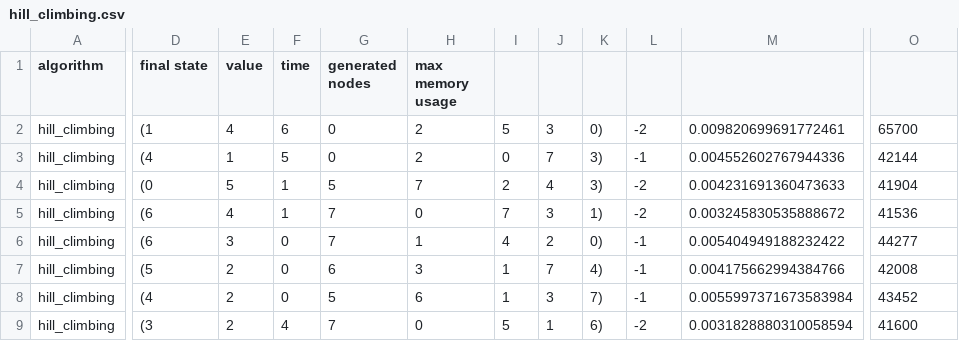
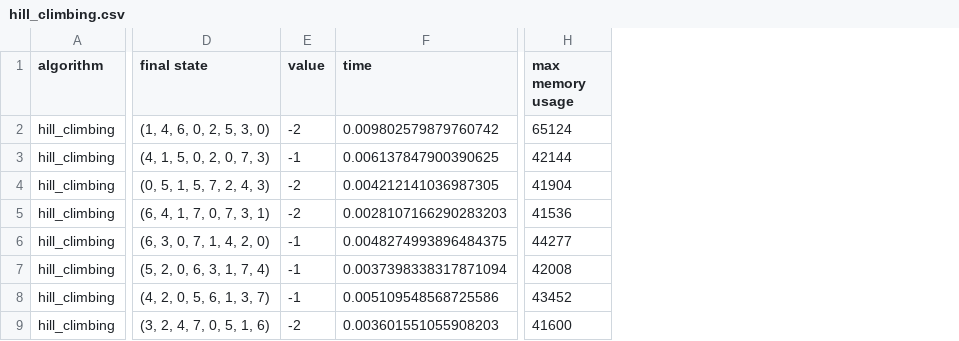
Before and after one commit to CompG05/ai-pa2-search, a CSV file: reports/solutions/eight_queens/hill_climbing.csv, drawn as a sheet; only a part is shown, gaps mark what is left out; removed rows and columns are numbered as before the commit, all else as after; the diff covers the shown part only; the diff names each change by its address in the sheet, - before the commit and + after, or states it on an @@ line.

```diff
--- a/reports/solutions/eight_queens/hill_climbing.csv
+++ b/reports/solutions/eight_queens/hill_climbing.csv
-column D (final state), rows 2-9: (1 | (4 | (0 | (6 | (6 | (5 | (4 | (3
-column E (value), rows 2-9: 4 | 1 | 5 | 4 | 3 | 2 | 2 | 2
-column F (time), rows 2-9: 6 | 5 | 1 | 1 | 0 | 0 | 0 | 4
-column G (generated nodes), rows 2-9: 0 | 0 | 5 | 7 | 7 | 6 | 5 | 7
-column H (max memory usage), rows 2-9: 2 | 2 | 7 | 0 | 1 | 3 | 6 | 0
-column I, rows 2-9: 5 | 0 | 2 | 7 | 4 | 1 | 1 | 5
-column J, rows 2-9: 3 | 7 | 4 | 3 | 2 | 7 | 3 | 1
-column K, rows 2-9: 0) | 3) | 3) | 1) | 0) | 4) | 7) | 6)
+column D (final state), rows 2-9: (1, 4, 6, 0, 2, 5, 3, 0) | (4, 1, 5, 0, 2, 0, 7, 3) | (0, 5, 1, 5, 7, 2, 4, 3) | (6, 4, 1, 7, 0, 7, 3, 1) | (6, 3, 0, 7, 1, 4, 2, 0) | (5, 2, 0, 6, 3, 1, 7, 4) | (4, 2, 0, 5, 6, 1, 3, 7) | (3, 2, 4, 7, 0, 5, 1, 6)
-column M, rows 2-9: 0.009820699691772461 | 0.004552602767944336 | 0.004231691360473633 | 0.003245830535888672 | 0.005404949188232422 | 0.004175662994384766 | 0.0055997371673583984 | 0.0031828880310058594
+column F (time), rows 2-9: 0.009802579879760742 | 0.006137847900390625 | 0.004212141036987305 | 0.0028107166290283203 | 0.0048274993896484375 | 0.0037398338317871094 | 0.005109548568725586 | 0.003601551055908203
-E1: (empty)
+E1: value
-H1: (empty)
+H1: max memory usage
-H2 (max memory usage): 65700
+H2 (max memory usage): 65124
```
Also changed, not shown: 1 edited cell elsewhere in this file, reports/solutions/eight_queens/hill_climbing_random_restart_exhaustive.csv, reports/solutions/knapsack/easy_10_269/hill_climbing.csv, 9 other files.
